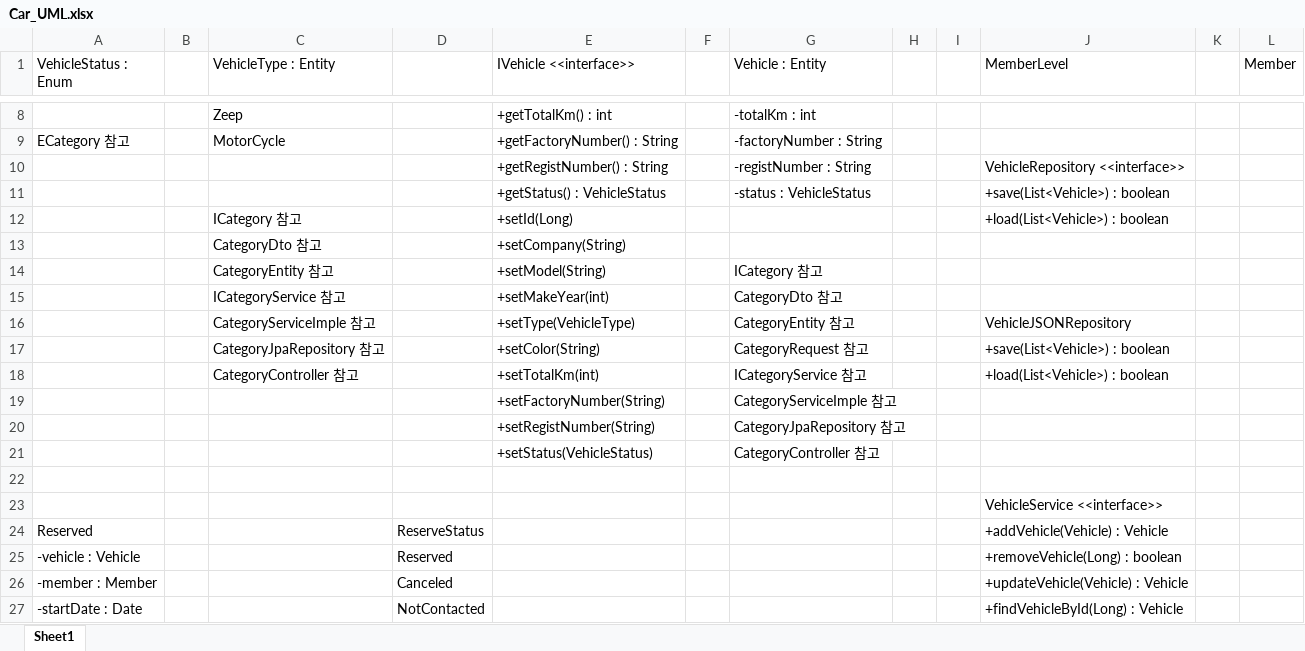
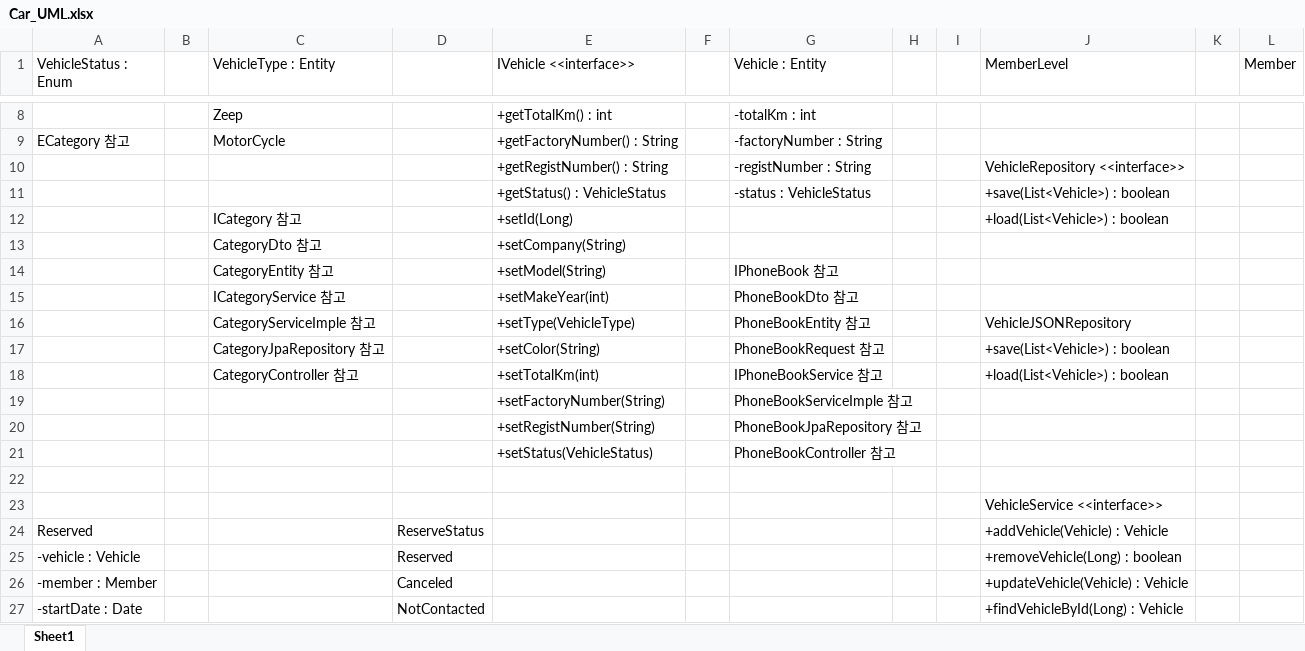
Before and after one commit to sunho-13/sangbong3, an Excel workbook: Car_UML/Car_UML.xlsx, sheet Sheet1, drawn as a sheet; only a part is shown, gaps mark what is left out; values as stored, in another font and other column widths than the file's, no borders; charts and pictures not drawn; the diff names each change by its address in the sheet, - before the commit and + after, or states it on an @@ line.

Commit message:
Update Car_UML.xlsx

```diff
--- a/Car_UML/Car_UML.xlsx (sheet Sheet1)
+++ b/Car_UML/Car_UML.xlsx (sheet Sheet1)
-G14 (Vehicle : Entity): ICategory 참고
+G14 (Vehicle : Entity): IPhoneBook 참고
-G15 (Vehicle : Entity): CategoryDto 참고
+G15 (Vehicle : Entity): PhoneBookDto 참고
-G16 (Vehicle : Entity): CategoryEntity 참고
+G16 (Vehicle : Entity): PhoneBookEntity 참고
-G17 (Vehicle : Entity): CategoryRequest 참고
+G17 (Vehicle : Entity): PhoneBookRequest 참고
-G18 (Vehicle : Entity): ICategoryService 참고
+G18 (Vehicle : Entity): IPhoneBookService 참고
-G19 (Vehicle : Entity): CategoryServiceImple 참고
+G19 (Vehicle : Entity): PhoneBookServiceImple 참고
-G20 (Vehicle : Entity): CategoryJpaRepository 참고
+G20 (Vehicle : Entity): PhoneBookJpaRepository 참고
-G21 (Vehicle : Entity): CategoryController 참고
+G21 (Vehicle : Entity): PhoneBookController 참고
```
